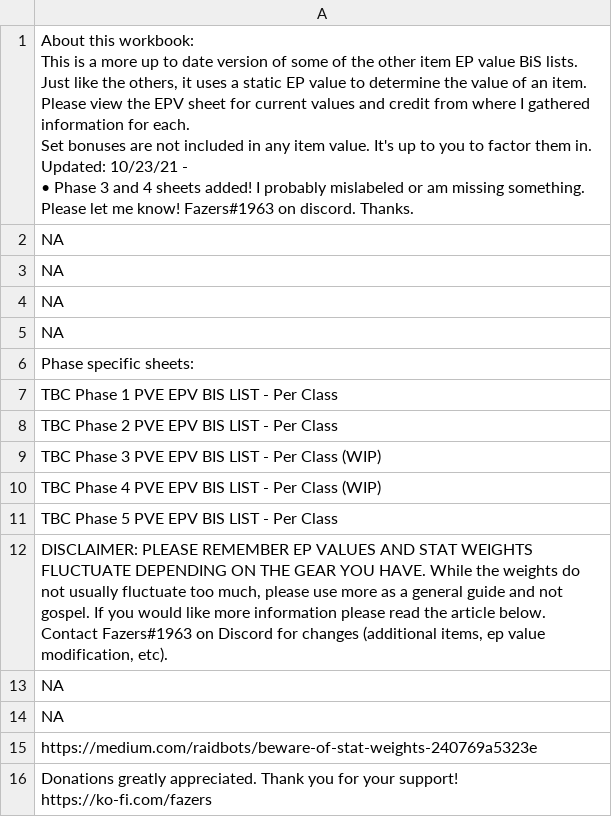
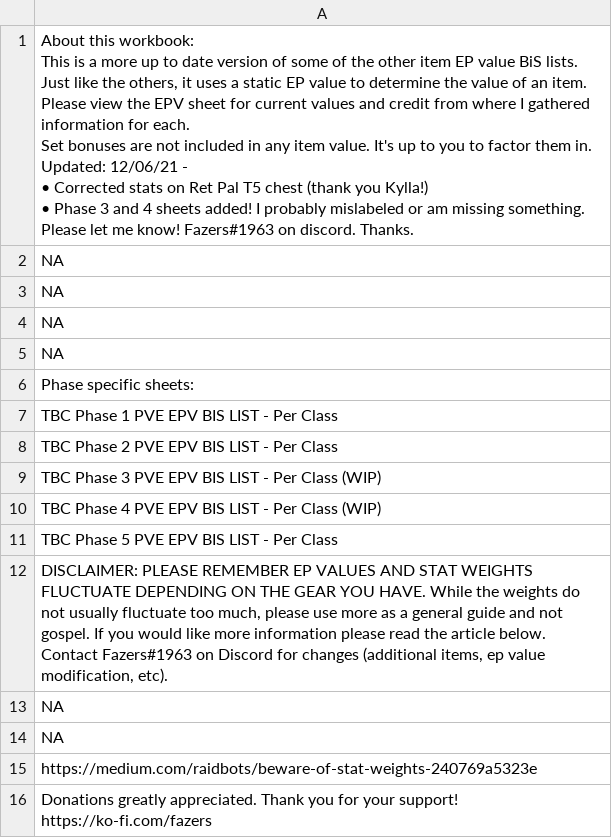
Before and after one commit to amoeba/wowclassicbis, a CSV file: INTRO.csv, drawn as a sheet.

```diff
--- a/INTRO.csv
+++ b/INTRO.csv
@@ -1,7 +1,8 @@
-"About this workbook:
-This is a more up to date version of some of the other item EP value BiS lists.  Just like the others, it uses a static EP value to determine the value of an item. Please view the EPV sheet for current values and credit from where I gathered information for each.
-Set bonuses are not included in any item value.  It's up to you to factor them in.
-
-Updated: 10/23/21 -
-• Phase 3 and 4 sheets added!  I probably mislabeled or am missing something.  Please let me know!  Fazers#1963 on discord.  Thanks."
+"About this workbook:
+This is a more up to date version of some of the other item EP value BiS lists.  Just like the others, it uses a static EP value to determine the value of an item. Please view the EPV sheet for current values and credit from where I gathered information for each.
+Set bonuses are not included in any item value.  It's up to you to factor them in.
+
+Updated: 12/06/21 -
+• Corrected stats on Ret Pal T5 chest (thank you Kylla!)
+• Phase 3 and 4 sheets added!  I probably mislabeled or am missing something.  Please let me know!  Fazers#1963 on discord.  Thanks."
 NA
```
Also changed, not shown: CHEST.csv, Intro..csv.
